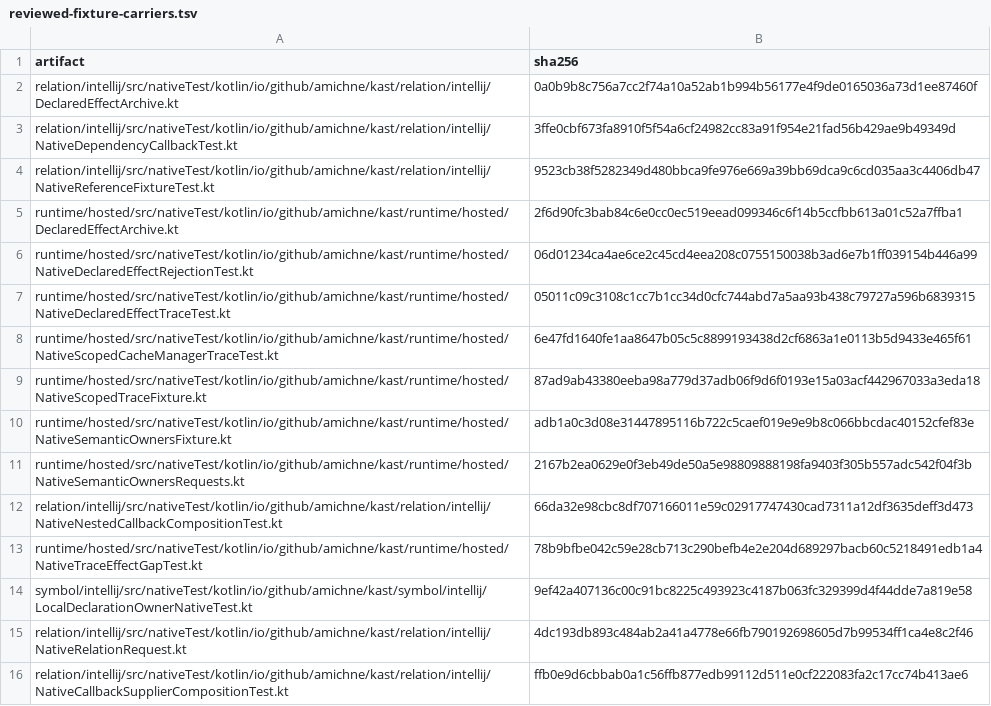
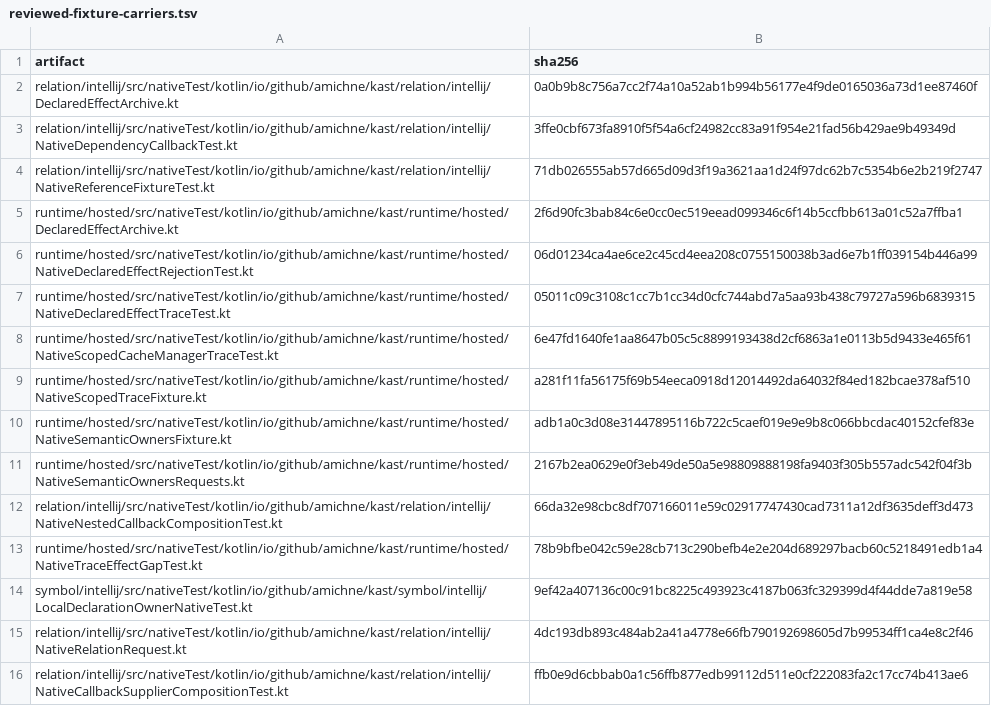
Before and after one commit to amichne/kast, a TSV file: config/kotlin-semantic-coverage/reviewed-fixture-carriers.tsv, drawn as a sheet.

Commit message:
fix: retain deferred prefixes and reject nonlocal callback results
Keep deferred supplier roots qualified and retain proven direct execution prefixes. Reject explicit lambda returns through both return-site admission and forward semantics, without changing named return behavior.

Refresh reviewed fixture-carrier hashes after reviewing the new request selection and service accessor; pinned semantic resources are unchanged.

Amp-Thread-ID: https://ampcode.com/threads/T-01a16658-69fa-75c8-9f45-c5aaa39e5956
Co-authored-by: Amp <amp@ampcode.com>

```diff
--- a/config/kotlin-semantic-coverage/reviewed-fixture-carriers.tsv
+++ b/config/kotlin-semantic-coverage/reviewed-fixture-carriers.tsv
@@ -3,3 +3,3 @@ relation/intellij/src/nativeTest/kotlin/io/github/amichne/kast/relation/intellij
 relation/intellij/src/nativeTest/kotlin/io/github/amichne/kast/relation/intellij/NativeDependencyCallbackTest.kt	3ffe0cbf673fa8910f5f54a6cf24982cc83a91f954e21fad56b429ae9b49349d
-relation/intellij/src/nativeTest/kotlin/io/github/amichne/kast/relation/intellij/NativeReferenceFixtureTest.kt	9523cb38f5282349d480bbca9fe976e669a39bb69dca9c6cd035aa3c4406db47
+relation/intellij/src/nativeTest/kotlin/io/github/amichne/kast/relation/intellij/NativeReferenceFixtureTest.kt	71db026555ab57d665d09d3f19a3621aa1d24f97dc62b7c5354b6e2b219f2747
 runtime/hosted/src/nativeTest/kotlin/io/github/amichne/kast/runtime/hosted/DeclaredEffectArchive.kt	2f6d90fc3bab84c6e0cc0ec519eead099346c6f14b5ccfbb613a01c52a7ffba1
@@ -8,3 +8,3 @@ runtime/hosted/src/nativeTest/kotlin/io/github/amichne/kast/runtime/hosted/Nativ
 runtime/hosted/src/nativeTest/kotlin/io/github/amichne/kast/runtime/hosted/NativeScopedCacheManagerTraceTest.kt	6e47fd1640fe1aa8647b05c5c8899193438d2cf6863a1e0113b5d9433e465f61
-runtime/hosted/src/nativeTest/kotlin/io/github/amichne/kast/runtime/hosted/NativeScopedTraceFixture.kt	87ad9ab43380eeba98a779d37adb06f9d6f0193e15a03acf442967033a3eda18
+runtime/hosted/src/nativeTest/kotlin/io/github/amichne/kast/runtime/hosted/NativeScopedTraceFixture.kt	a281f11fa56175f69b54eeca0918d12014492da64032f84ed182bcae378af510
 runtime/hosted/src/nativeTest/kotlin/io/github/amichne/kast/runtime/hosted/NativeSemanticOwnersFixture.kt	adb1a0c3d08e31447895116b722c5caef019e9e9b8c066bbcdac40152cfef83e
```
Also changed, not shown: 7 other files.
